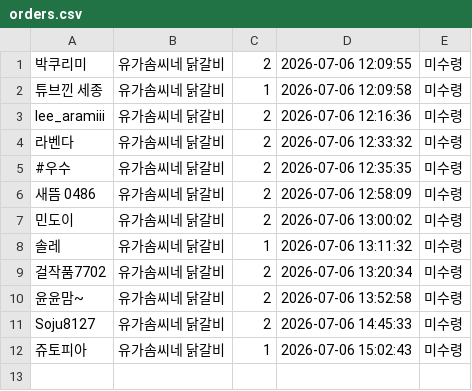
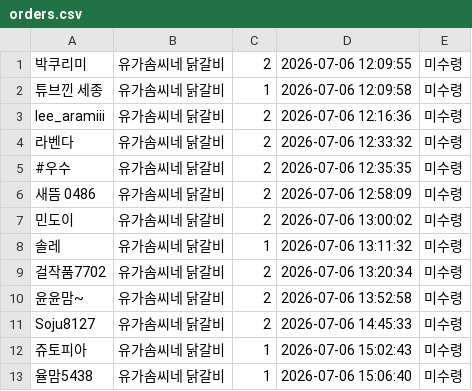
Before and after one commit to yjoll1229/market-system, a CSV file: orders.csv, drawn as a sheet; the diff names each change by its address in the sheet, - before the commit and + after, or states it on an @@ line.

Commit message:
주문 자동 업데이트

```diff
--- a/orders.csv
+++ b/orders.csv
+row 13: 율맘5438 | 유가솜씨네 닭갈비 | 1 | 2026-07-06 15:06:40 | 미수령
```
